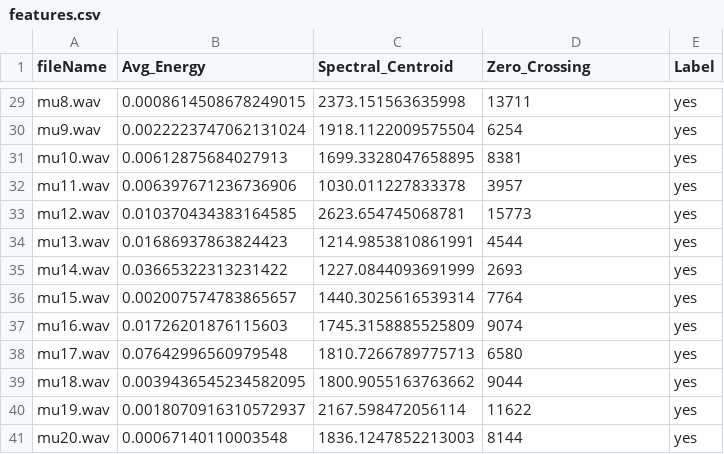
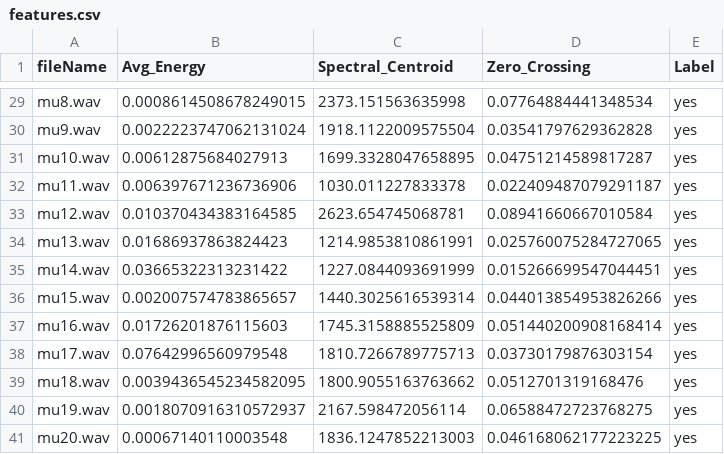
Before and after one commit to ssteph-sudo/audio_processing, a CSV file: feature_extraction/features.csv, drawn as a sheet; only a part is shown, gaps mark what is left out; the diff covers the shown part only; the diff names each change by its address in the sheet, - before the commit and + after, or states it on an @@ line.

Commit message:
Normalized zero crossings

```diff
--- a/feature_extraction/features.csv
+++ b/feature_extraction/features.csv
-D29 (Zero_Crossing): 13711
+D29 (Zero_Crossing): 0.07764884441348534
-D30 (Zero_Crossing): 6254
+D30 (Zero_Crossing): 0.03541797629362828
-D31 (Zero_Crossing): 8381
+D31 (Zero_Crossing): 0.04751214589817287
-D32 (Zero_Crossing): 3957
+D32 (Zero_Crossing): 0.022409487079291187
-D33 (Zero_Crossing): 15773
+D33 (Zero_Crossing): 0.08941660667010584
-D34 (Zero_Crossing): 4544
+D34 (Zero_Crossing): 0.025760075284727065
-D35 (Zero_Crossing): 2693
+D35 (Zero_Crossing): 0.015266699547044451
-D36 (Zero_Crossing): 7764
+D36 (Zero_Crossing): 0.044013854953826266
-D37 (Zero_Crossing): 9074
+D37 (Zero_Crossing): 0.051440200908168414
-D38 (Zero_Crossing): 6580
+D38 (Zero_Crossing): 0.03730179876303154
-D39 (Zero_Crossing): 9044
+D39 (Zero_Crossing): 0.0512701319168476
-D40 (Zero_Crossing): 11622
+D40 (Zero_Crossing): 0.06588472723768275
-D41 (Zero_Crossing): 8144
+D41 (Zero_Crossing): 0.046168062177223225
```
Also changed, not shown: 27 edited cells elsewhere in this file, 4 other files.
